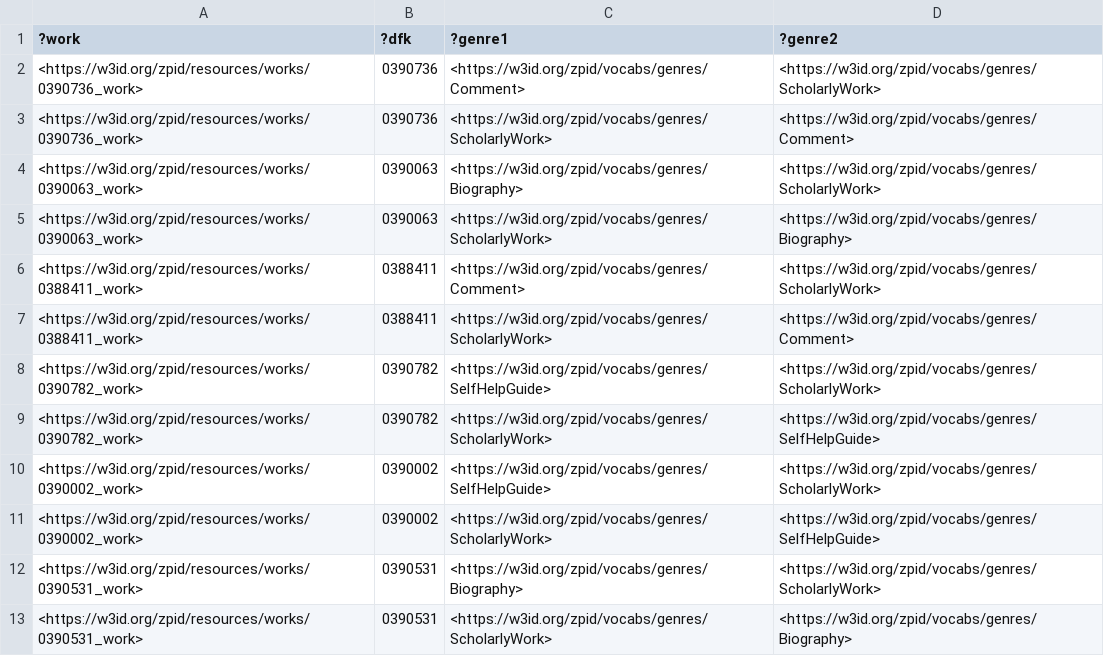
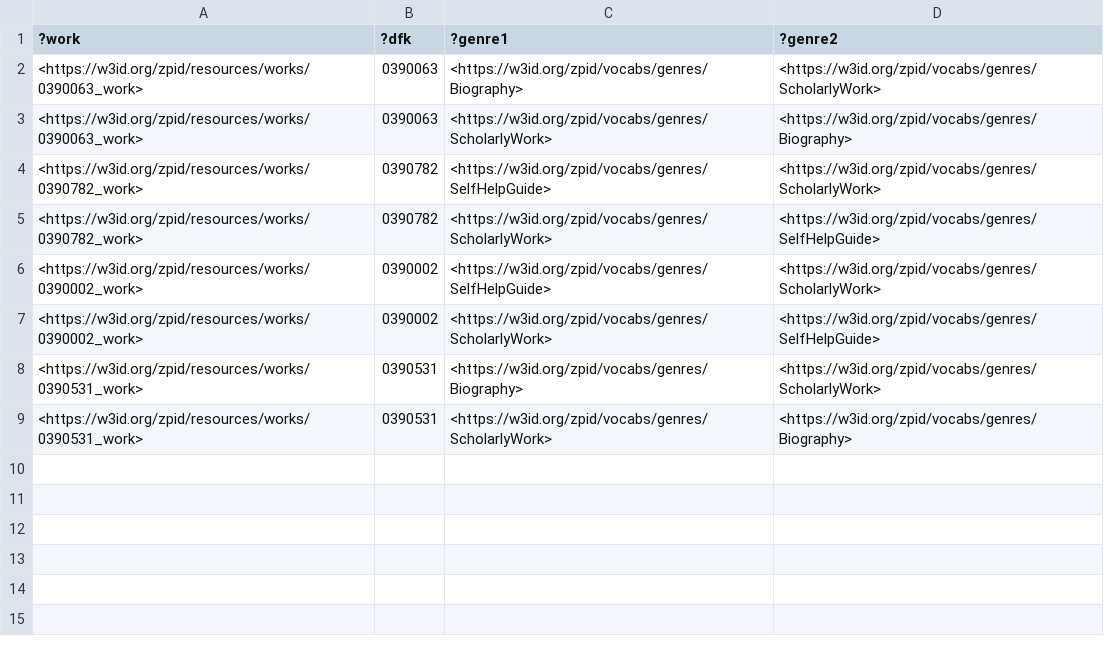
Before and after one commit to leibniz-psychology/psyndex2linkeddata, a TSV file: testing/genreForm/works_with_several_genres.tsv, drawn as a sheet; the diff names each change by its address in the sheet, - before the commit and + after, or states it on an @@ line.

Commit message:
test: find works with several genres (of which some may be redundant)

```diff
--- a/testing/genreForm/works_with_several_genres.tsv
+++ b/testing/genreForm/works_with_several_genres.tsv
-row 2: <https://w3id.org/zpid/resources/works/0390736_work> | 0390736 | <https://w3id.org/zpid/vocabs/genres/Comment> | <https://w3id.org/zpid/vocabs/genres/ScholarlyWork>
-row 3: <https://w3id.org/zpid/resources/works/0390736_work> | 0390736 | <https://w3id.org/zpid/vocabs/genres/ScholarlyWork> | <https://w3id.org/zpid/vocabs/genres/Comment>
-row 6: <https://w3id.org/zpid/resources/works/0388411_work> | 0388411 | <https://w3id.org/zpid/vocabs/genres/Comment> | <https://w3id.org/zpid/vocabs/genres/ScholarlyWork>
-row 7: <https://w3id.org/zpid/resources/works/0388411_work> | 0388411 | <https://w3id.org/zpid/vocabs/genres/ScholarlyWork> | <https://w3id.org/zpid/vocabs/genres/Comment>
```
